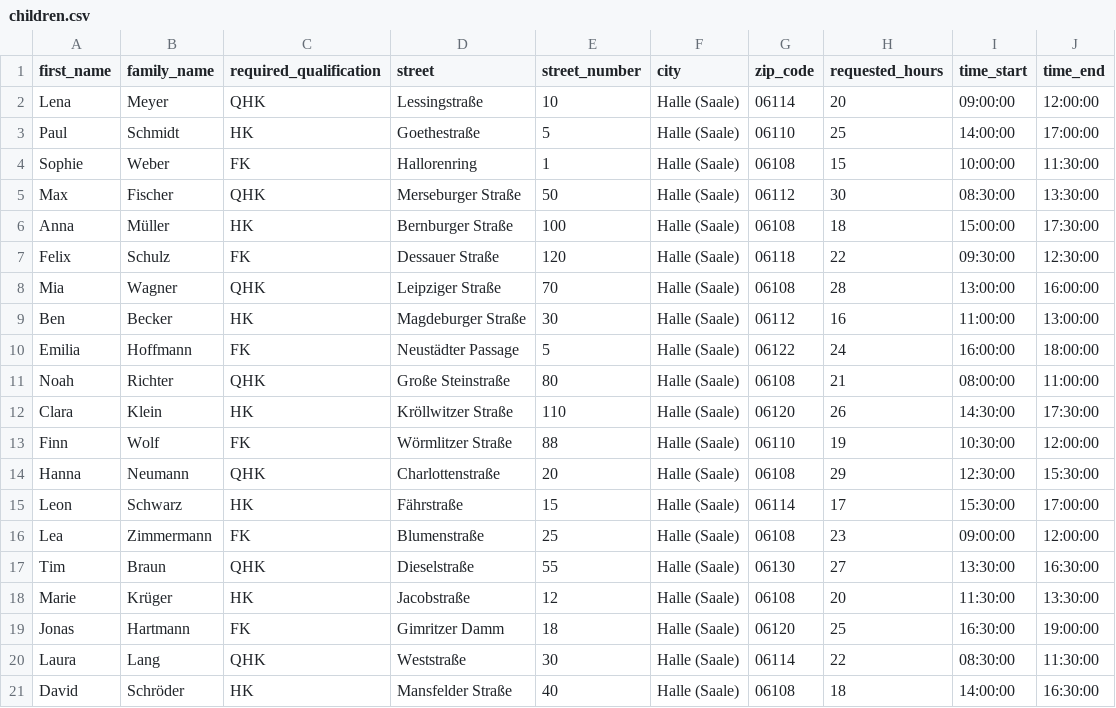
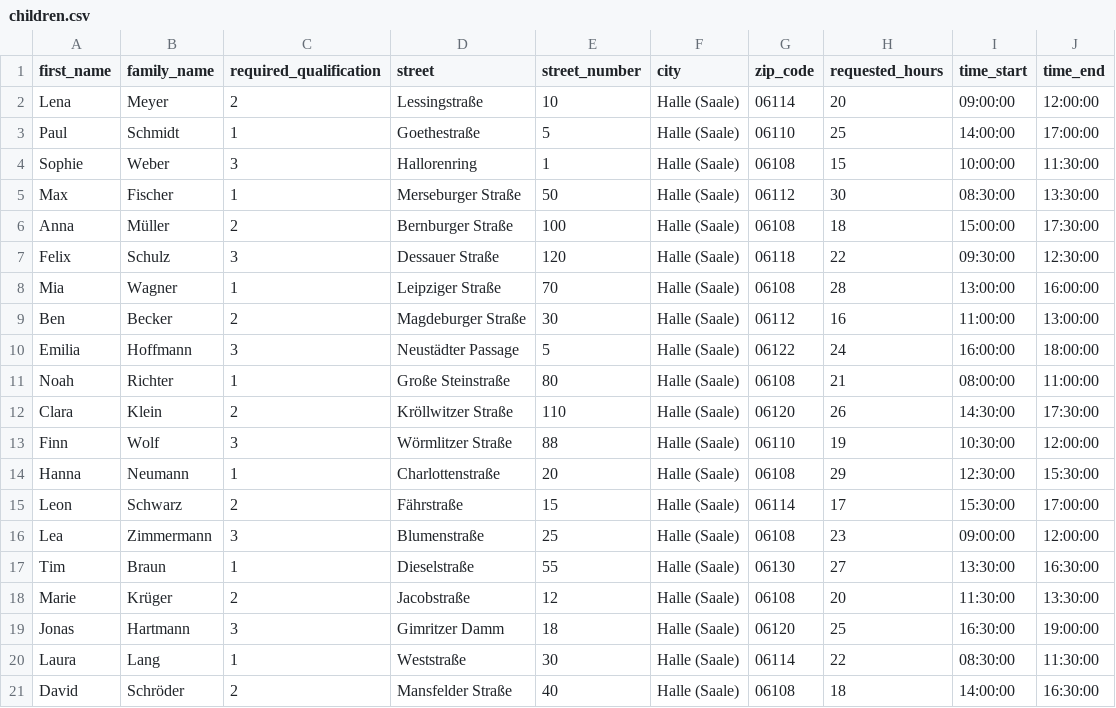
Before and after one commit to ozhadykov/cara, a CSV file: dev_data/children.csv, drawn as a sheet.

```diff
--- a/dev_data/children.csv
+++ b/dev_data/children.csv
@@ -1,21 +1,21 @@
 first_name,family_name,required_qualification,street,street_number,city,zip_code,requested_hours,time_start,time_end
-Lena,Meyer,QHK,Lessingstraße,10,"Halle (Saale)",06114,20,09:00:00,12:00:00
-Paul,Schmidt,HK,Goethestraße,5,"Halle (Saale)",06110,25,14:00:00,17:00:00
-Sophie,Weber,FK,Hallorenring,1,"Halle (Saale)",06108,15,10:00:00,11:30:00
-Max,Fischer,QHK,Merseburger Straße,50,"Halle (Saale)",06112,30,08:30:00,13:30:00
-Anna,Müller,HK,Bernburger Straße,100,"Halle (Saale)",06108,18,15:00:00,17:30:00
-Felix,Schulz,FK,Dessauer Straße,120,"Halle (Saale)",06118,22,09:30:00,12:30:00
-Mia,Wagner,QHK,Leipziger Straße,70,"Halle (Saale)",06108,28,13:00:00,16:00:00
-Ben,Becker,HK,Magdeburger Straße,30,"Halle (Saale)",06112,16,11:00:00,13:00:00
-Emilia,Hoffmann,FK,Neustädter Passage,5,"Halle (Saale)",06122,24,16:00:00,18:00:00
-Noah,Richter,QHK,Große Steinstraße,80,"Halle (Saale)",06108,21,08:00:00,11:00:00
-Clara,Klein,HK,Kröllwitzer Straße,110,"Halle (Saale)",06120,26,14:30:00,17:30:00
-Finn,Wolf,FK,Wörmlitzer Straße,88,"Halle (Saale)",06110,19,10:30:00,12:00:00
-Hanna,Neumann,QHK,Charlottenstraße,20,"Halle (Saale)",06108,29,12:30:00,15:30:00
-Leon,Schwarz,HK,Fährstraße,15,"Halle (Saale)",06114,17,15:30:00,17:00:00
-Lea,Zimmermann,FK,Blumenstraße,25,"Halle (Saale)",06108,23,09:00:00,12:00:00
-Tim,Braun,QHK,Dieselstraße,55,"Halle (Saale)",06130,27,13:30:00,16:30:00
-Marie,Krüger,HK,Jacobstraße,12,"Halle (Saale)",06108,20,11:30:00,13:30:00
-Jonas,Hartmann,FK,Gimritzer Damm,18,"Halle (Saale)",06120,25,16:30:00,19:00:00
-Laura,Lang,QHK,Weststraße,30,"Halle (Saale)",06114,22,08:30:00,11:30:00
-David,Schröder,HK,Mansfelder Straße,40,"Halle (Saale)",06108,18,14:00:00,16:30:00
+Lena,Meyer,2,Lessingstraße,10,"Halle (Saale)",06114,20,09:00:00,12:00:00
+Paul,Schmidt,1,Goethestraße,5,"Halle (Saale)",06110,25,14:00:00,17:00:00
+Sophie,Weber,3,Hallorenring,1,"Halle (Saale)",06108,15,10:00:00,11:30:00
+Max,Fischer,1,Merseburger Straße,50,"Halle (Saale)",06112,30,08:30:00,13:30:00
+Anna,Müller,2,Bernburger Straße,100,"Halle (Saale)",06108,18,15:00:00,17:30:00
+Felix,Schulz,3,Dessauer Straße,120,"Halle (Saale)",06118,22,09:30:00,12:30:00
+Mia,Wagner,1,Leipziger Straße,70,"Halle (Saale)",06108,28,13:00:00,16:00:00
+Ben,Becker,2,Magdeburger Straße,30,"Halle (Saale)",06112,16,11:00:00,13:00:00
+Emilia,Hoffmann,3,Neustädter Passage,5,"Halle (Saale)",06122,24,16:00:00,18:00:00
+Noah,Richter,1,Große Steinstraße,80,"Halle (Saale)",06108,21,08:00:00,11:00:00
+Clara,Klein,2,Kröllwitzer Straße,110,"Halle (Saale)",06120,26,14:30:00,17:30:00
+Finn,Wolf,3,Wörmlitzer Straße,88,"Halle (Saale)",06110,19,10:30:00,12:00:00
+Hanna,Neumann,1,Charlottenstraße,20,"Halle (Saale)",06108,29,12:30:00,15:30:00
+Leon,Schwarz,2,Fährstraße,15,"Halle (Saale)",06114,17,15:30:00,17:00:00
+Lea,Zimmermann,3,Blumenstraße,25,"Halle (Saale)",06108,23,09:00:00,12:00:00
+Tim,Braun,1,Dieselstraße,55,"Halle (Saale)",06130,27,13:30:00,16:30:00
+Marie,Krüger,2,Jacobstraße,12,"Halle (Saale)",06108,20,11:30:00,13:30:00
+Jonas,Hartmann,3,Gimritzer Damm,18,"Halle (Saale)",06120,25,16:30:00,19:00:00
+Laura,Lang,1,Weststraße,30,"Halle (Saale)",06114,22,08:30:00,11:30:00
+David,Schröder,2,Mansfelder Straße,40,"Halle (Saale)",06108,18,14:00:00,16:30:00
```
Also changed, not shown: dev_data/assistants.csv, 12 other files.
